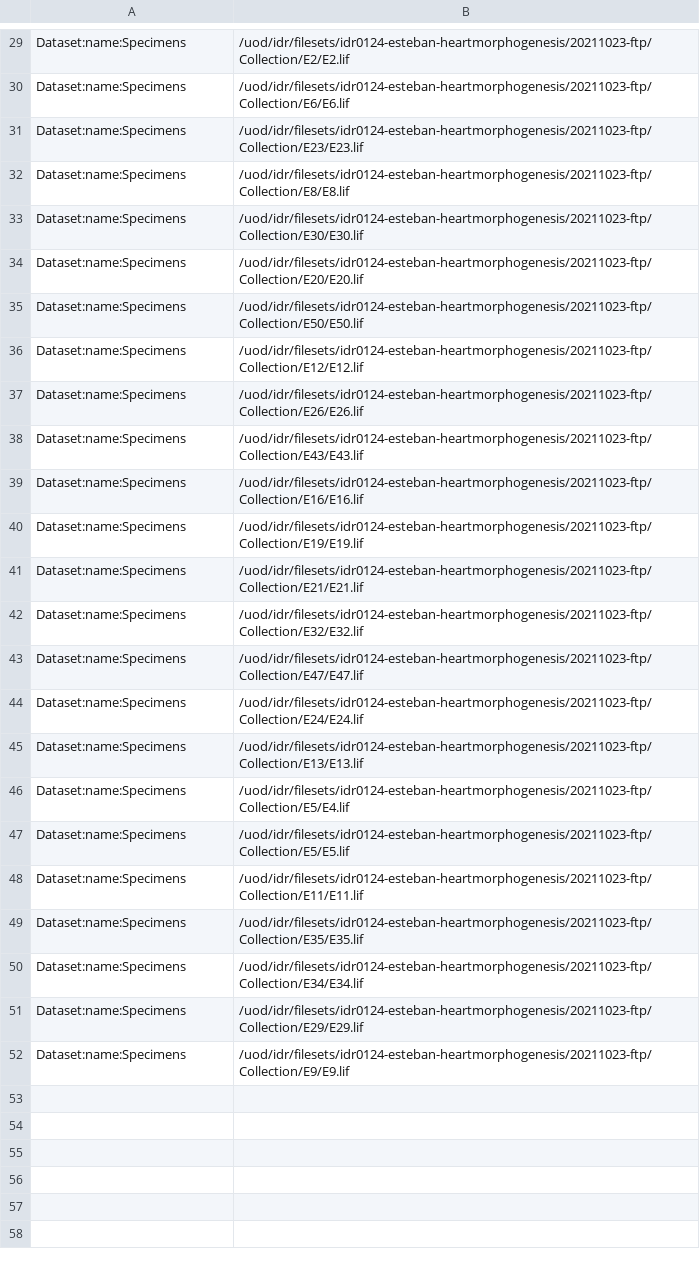
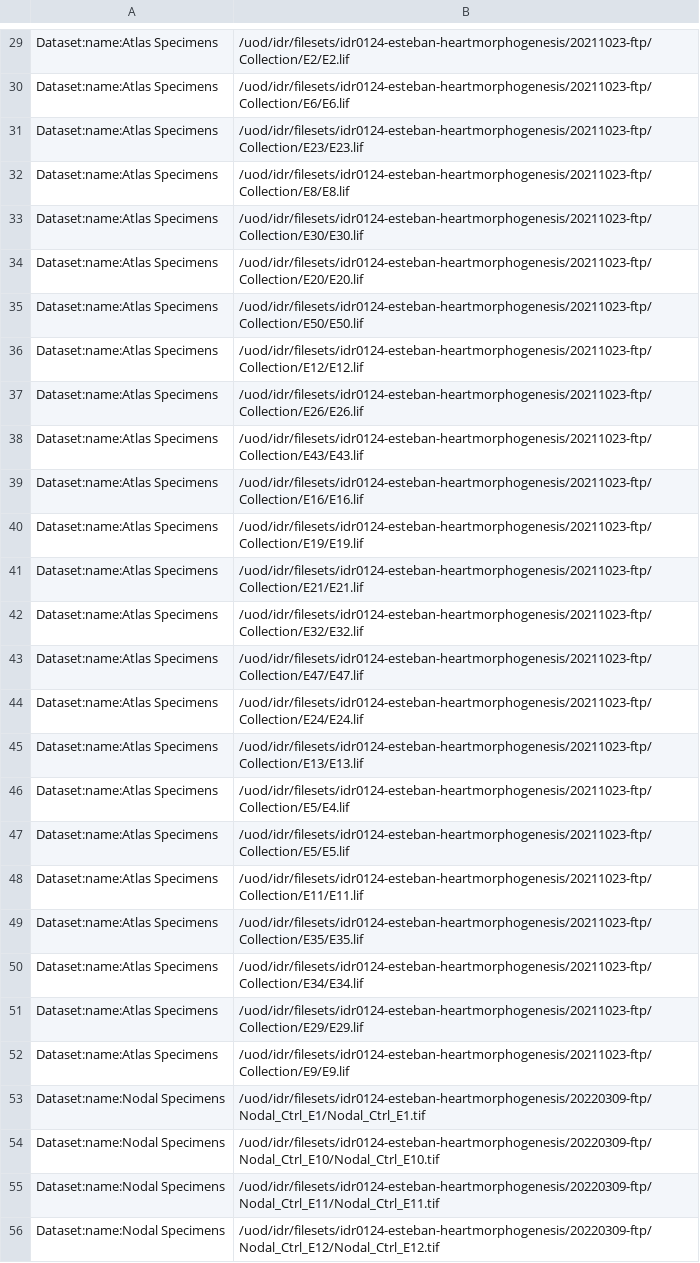
Before and after one commit to IDR/idr0124-esteban-heartmorphogenesis, a TSV file: experimentA/idr0124-experimentA-filePaths.tsv, drawn as a sheet; only a part is shown, gaps mark what is left out; the diff covers the shown part only; the diff names each change by its address in the sheet, - before the commit and + after, or states it on an @@ line.

Commit message:
Add new Nodal Specimens to filePaths

```diff
--- a/experimentA/idr0124-experimentA-filePaths.tsv
+++ b/experimentA/idr0124-experimentA-filePaths.tsv
-A29:A52: Dataset:name:Specimens
+A29:A52: Dataset:name:Atlas Specimens
+row 53: Dataset:name:Nodal Specimens | /uod/idr/filesets/idr0124-esteban-heartmorphogenesis/20220309-ftp/Nodal_Ctrl_E1/Nodal_Ctrl_E1.tif
+row 54: Dataset:name:Nodal Specimens | /uod/idr/filesets/idr0124-esteban-heartmorphogenesis/20220309-ftp/Nodal_Ctrl_E10/Nodal_Ctrl_E10.tif
+row 55: Dataset:name:Nodal Specimens | /uod/idr/filesets/idr0124-esteban-heartmorphogenesis/20220309-ftp/Nodal_Ctrl_E11/Nodal_Ctrl_E11.tif
+row 56: Dataset:name:Nodal Specimens | /uod/idr/filesets/idr0124-esteban-heartmorphogenesis/20220309-ftp/Nodal_Ctrl_E12/Nodal_Ctrl_E12.tif
```
Also changed, not shown: 35 added rows and 28 edited cells elsewhere in this file.
